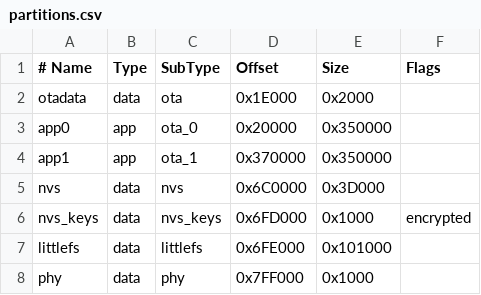
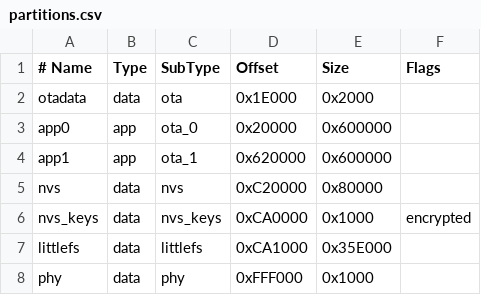
Before and after one commit to GrieferPig/jukeboy, a CSV file: partitions.csv, drawn as a sheet; the diff names each change by its address in the sheet, - before the commit and + after, or states it on an @@ line.

```diff
--- a/partitions.csv
+++ b/partitions.csv
-E3:E4 (Size): 0x350000
+E3:E4 (Size): 0x600000
-D4 (Offset): 0x370000
+D4 (Offset): 0x620000
-D5 (Offset): 0x6C0000
+D5 (Offset): 0xC20000
-E5 (Size): 0x3D000
+E5 (Size): 0x80000
-D6 (Offset): 0x6FD000
+D6 (Offset): 0xCA0000
-D7 (Offset): 0x6FE000
+D7 (Offset): 0xCA1000
-E7 (Size): 0x101000
+E7 (Size): 0x35E000
-D8 (Offset): 0x7FF000
+D8 (Offset): 0xFFF000
```
Also changed, not shown: 35 other files.
